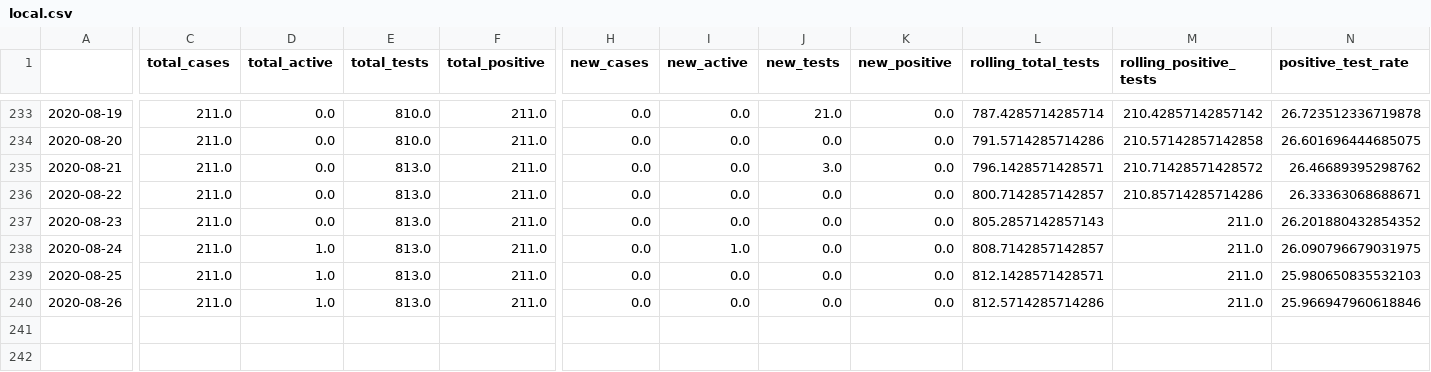
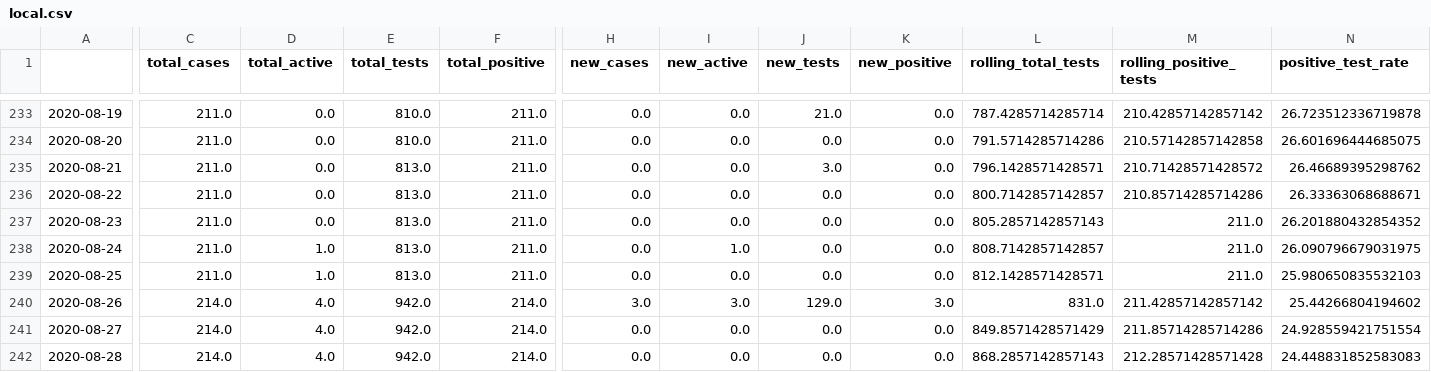
Before and after one commit to danielsuo/princeton.fyi, a CSV file: data/local.csv, drawn as a sheet; only a part is shown, gaps mark what is left out; rows hold the shown columns only; the diff names each change by its address in the sheet, - before the commit and + after, or states it on an @@ line.

```diff
--- a/data/local.csv
+++ b/data/local.csv
-C240 (total_cases): 211.0
+C240 (total_cases): 214.0
-D240 (total_active): 1.0
+D240 (total_active): 4.0
-E240 (total_tests): 813.0
+E240 (total_tests): 942.0
-F240 (total_positive): 211.0
+F240 (total_positive): 214.0
-H240 (new_cases): 0.0
+H240 (new_cases): 3.0
-I240 (new_active): 0.0
+I240 (new_active): 3.0
-J240 (new_tests): 0.0
+J240 (new_tests): 129.0
-K240 (new_positive): 0.0
+K240 (new_positive): 3.0
-L240 (rolling_total_tests): 812.5714285714286
+L240 (rolling_total_tests): 831.0
-M240 (rolling_positive_tests): 211.0
+M240 (rolling_positive_tests): 211.42857142857142
-N240 (positive_test_rate): 25.966947960618846
+N240 (positive_test_rate): 25.44266804194602
+row 241: 2020-08-27 | 214.0 | 4.0 | 942.0 | 214.0 | 0.0 | 0.0 | 0.0 | 0.0 | 849.8571428571429 | 211.85714285714286 | 24.928559421751554
+row 242: 2020-08-28 | 214.0 | 4.0 | 942.0 | 214.0 | 0.0 | 0.0 | 0.0 | 0.0 | 868.2857142857143 | 212.28571428571428 | 24.448831852583083
```
Also changed, not shown: data/local_test.csv, data/national.csv, 14 other files.
